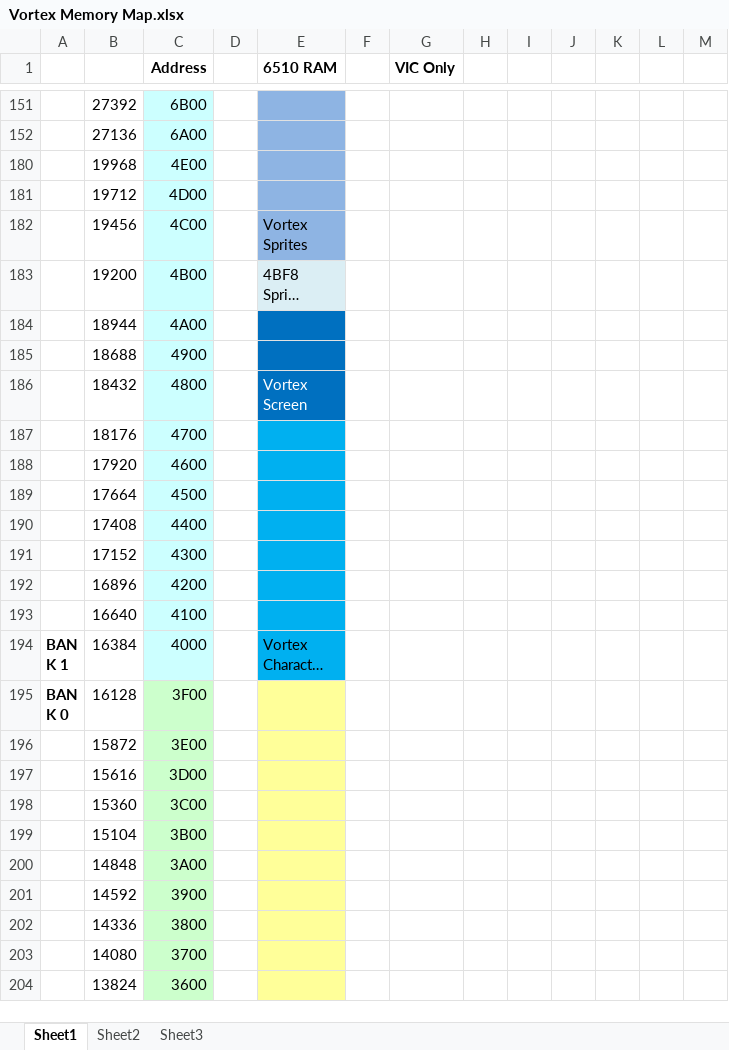
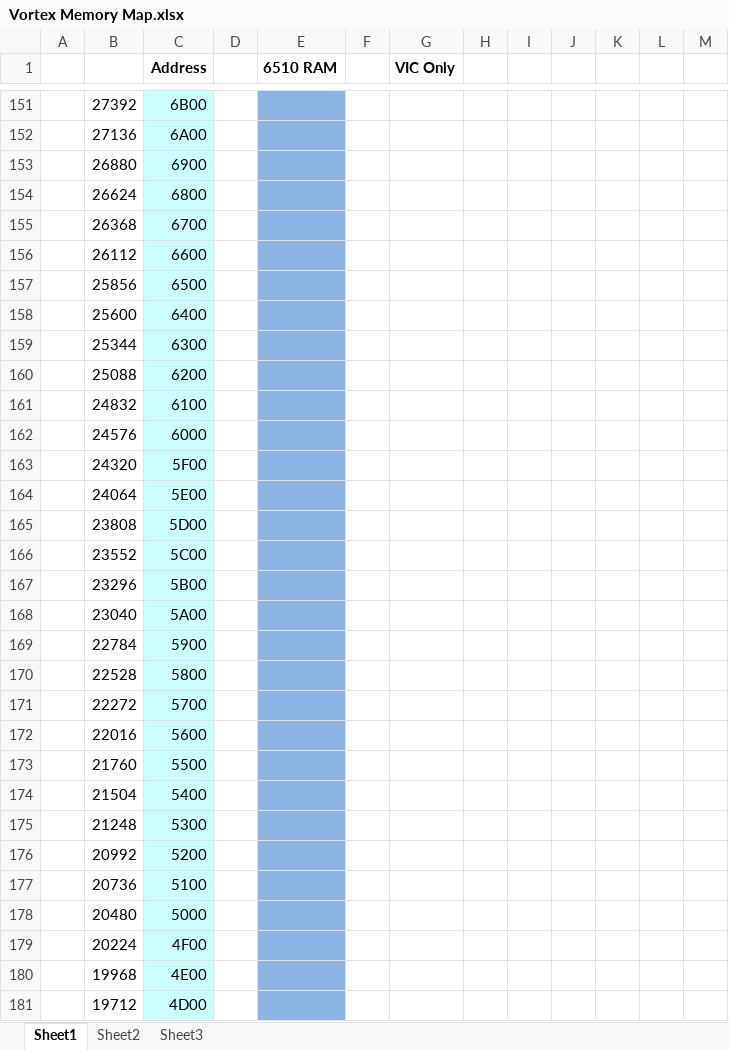
Before and after one commit to LeifBloomquist/Vortex, an Excel workbook: Docs/Vortex Memory Map.xlsx, sheet Sheet1, drawn as a sheet; only a part is shown, gaps mark what is left out; the shorter side is filled out with more unchanged rows; long unchanged cells end in …; values as stored, in another font and other column widths than the file's, no borders; the diff names each change by its address in the sheet, - before the commit and + after, or states it on an @@ line.

```diff
--- a/Docs/Vortex Memory Map.xlsx (sheet Sheet1)
+++ b/Docs/Vortex Memory Map.xlsx (sheet Sheet1)
@@ row 153 unhidden:  | 26880 | 6900 @@
@@ row 154 unhidden:  | 26624 | 6800 @@
@@ row 155 unhidden:  | 26368 | 6700 @@
@@ row 156 unhidden:  | 26112 | 6600 @@
@@ row 157 unhidden:  | 25856 | 6500 @@
@@ row 158 unhidden:  | 25600 | 6400 @@
@@ row 159 unhidden:  | 25344 | 6300 @@
@@ row 160 unhidden:  | 25088 | 6200 @@
@@ row 161 unhidden:  | 24832 | 6100 @@
@@ row 162 unhidden:  | 24576 | 6000 @@
@@ row 163 unhidden:  | 24320 | 5F00 @@
@@ row 164 unhidden:  | 24064 | 5E00 @@
@@ row 165 unhidden:  | 23808 | 5D00 @@
@@ row 166 unhidden:  | 23552 | 5C00 @@
@@ row 167 unhidden:  | 23296 | 5B00 @@
@@ row 168 unhidden:  | 23040 | 5A00 @@
@@ row 169 unhidden:  | 22784 | 5900 @@
@@ row 170 unhidden:  | 22528 | 5800 @@
@@ row 171 unhidden:  | 22272 | 5700 @@
@@ row 172 unhidden:  | 22016 | 5600 @@
@@ row 173 unhidden:  | 21760 | 5500 @@
@@ row 174 unhidden:  | 21504 | 5400 @@
@@ row 175 unhidden:  | 21248 | 5300 @@
@@ row 176 unhidden:  | 20992 | 5200 @@
@@ row 177 unhidden:  | 20736 | 5100 @@
@@ row 178 unhidden:  | 20480 | 5000 @@
@@ row 179 unhidden:  | 20224 | 4F00 @@
```
Also changed, not shown: 28 other files.
